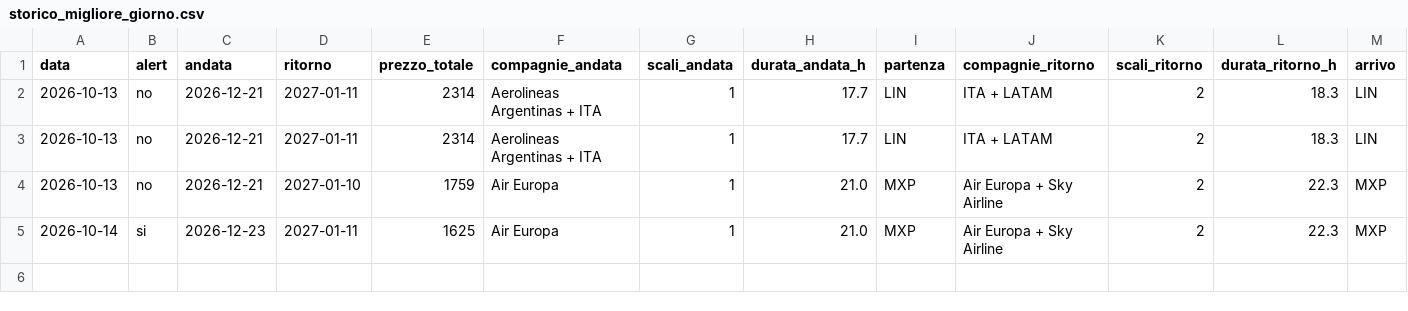
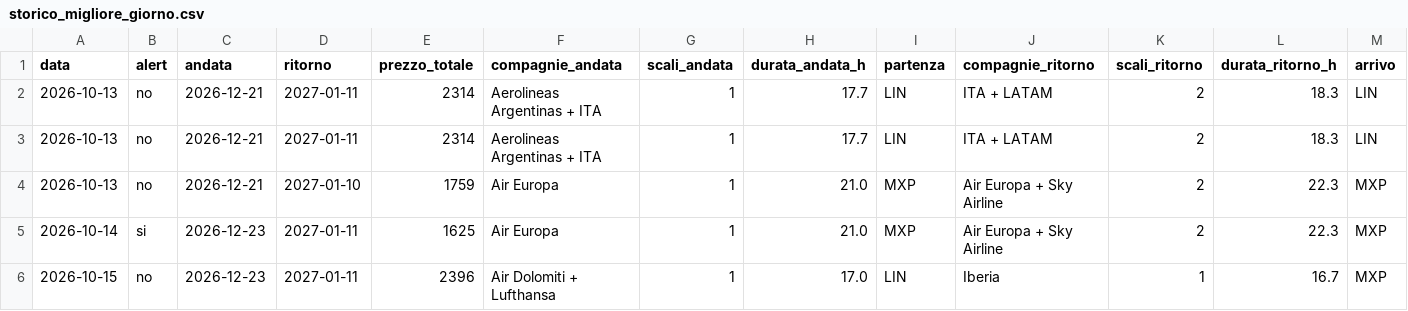
Before and after one commit to langherrima/track-voli, a CSV file: storico_migliore_giorno.csv, drawn as a sheet; only a part is shown; rows hold the shown columns only; the diff names each change by its address in the sheet, - before the commit and + after, or states it on an @@ line.

```diff
--- a/storico_migliore_giorno.csv
+++ b/storico_migliore_giorno.csv
+row 6: 2026-10-15 | no | 2026-12-23 | 2027-01-11 | 2396 | Air Dolomiti + Lufthansa | 1 | 17.0 | LIN | Iberia | 1 | 16.7 | MXP
```
Also changed, not shown: storico_bue_scl.csv.
